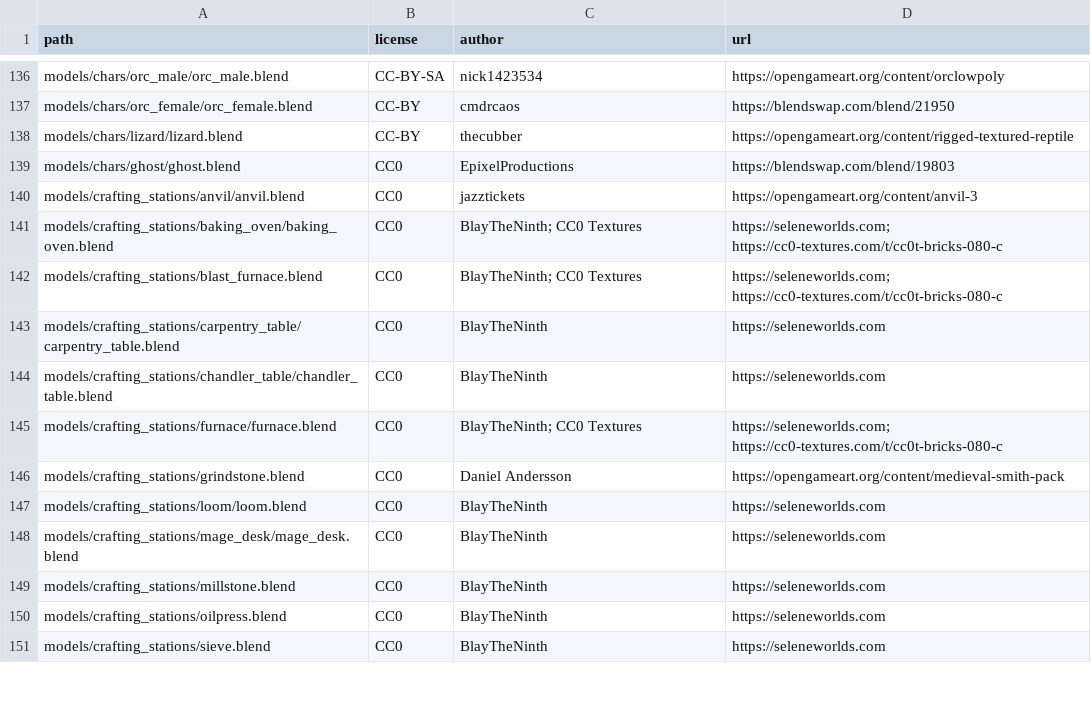
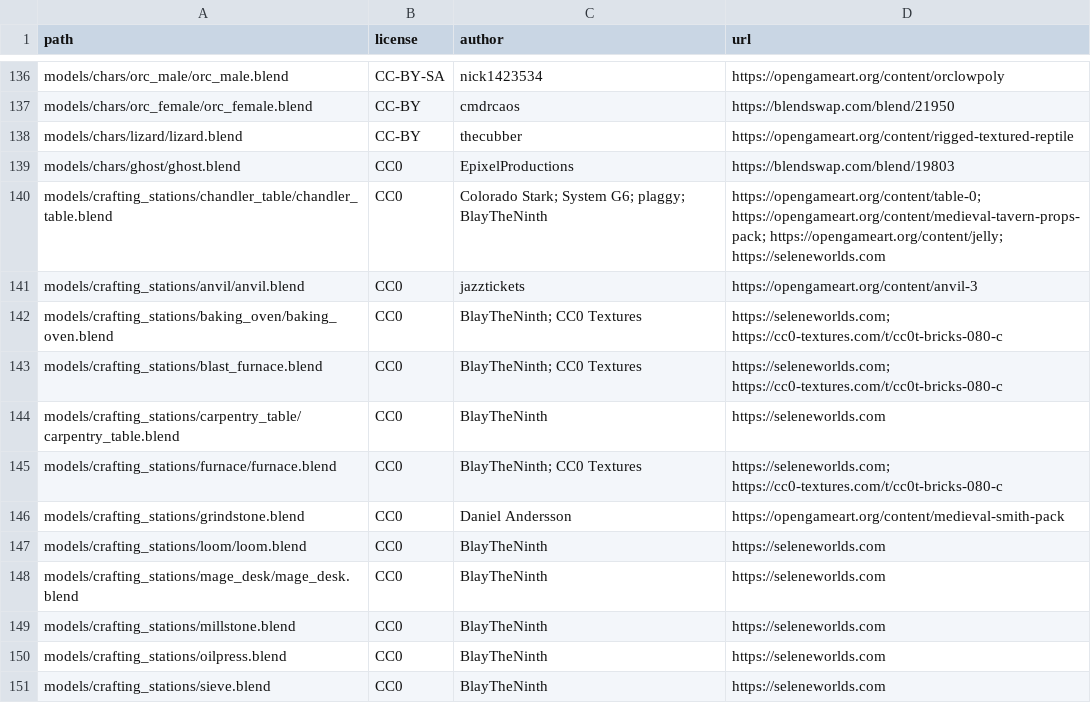
Before and after one commit to SeleneWorlds/Illarion-Gobaith-Assets, a CSV file: CREDITS.csv, drawn as a sheet; only a part is shown, gaps mark what is left out.

Commit message:
Chandler Table

```diff
--- a/CREDITS.csv
+++ b/CREDITS.csv
@@ -139,2 +139,3 @@ models/chars/lizard/lizard.blend,CC-BY,thecubber,https://opengameart.org/content
 models/chars/ghost/ghost.blend,CC0,EpixelProductions,https://blendswap.com/blend/19803
+models/crafting_stations/chandler_table/chandler_table.blend,CC0,Colorado Stark; System G6; plaggy; BlayTheNinth,https://opengameart.org/content/table-0; https://opengameart.org/content/medieval-tavern-props-pack; https://opengameart.org/content/jelly; https://seleneworlds.com
 models/crafting_stations/anvil/anvil.blend,CC0,jazztickets,https://opengameart.org/content/anvil-3
@@ -143,3 +144,2 @@ models/crafting_stations/blast_furnace.blend,CC0,BlayTheNinth; CC0 Textures,http
 models/crafting_stations/carpentry_table/carpentry_table.blend,CC0,BlayTheNinth,https://seleneworlds.com
-models/crafting_stations/chandler_table/chandler_table.blend,CC0,BlayTheNinth,https://seleneworlds.com
 models/crafting_stations/furnace/furnace.blend,CC0,BlayTheNinth; CC0 Textures,https://seleneworlds.com; https://cc0-textures.com/t/cc0t-bricks-080-c
```
Also changed, not shown: 4 other files.
